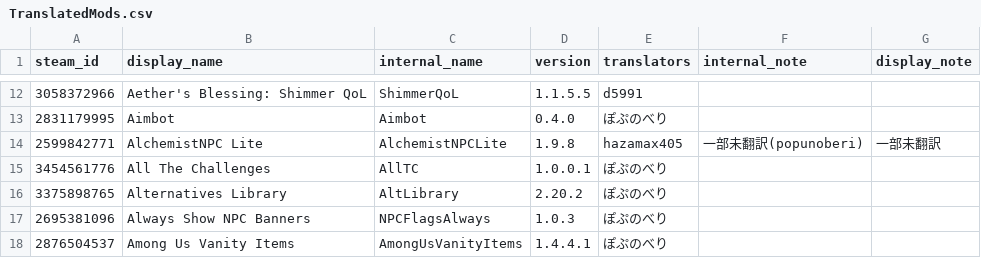
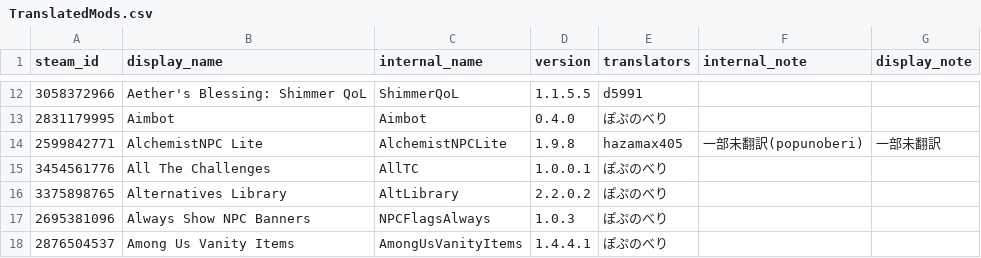
Before and after one commit to eva828/TMLHonyaku, a CSV file: TranslatedMods.csv, drawn as a sheet; only a part is shown, gaps mark what is left out.

Commit message:
AltLibraryのバージョンを修正 (#250)

```diff
--- a/TranslatedMods.csv
+++ b/TranslatedMods.csv
@@ -15,3 +15,3 @@ steam_id,display_name,internal_name,version,translators,internal_note,display_no
 3454561776,All The Challenges,AllTC,1.0.0.1,ぽぷのべり,,
-3375898765,Alternatives Library,AltLibrary,2.20.2,ぽぷのべり,,
+3375898765,Alternatives Library,AltLibrary,2.2.0.2,ぽぷのべり,,
 2695381096,Always Show NPC Banners,NPCFlagsAlways,1.0.3,ぽぷのべり,,
```
